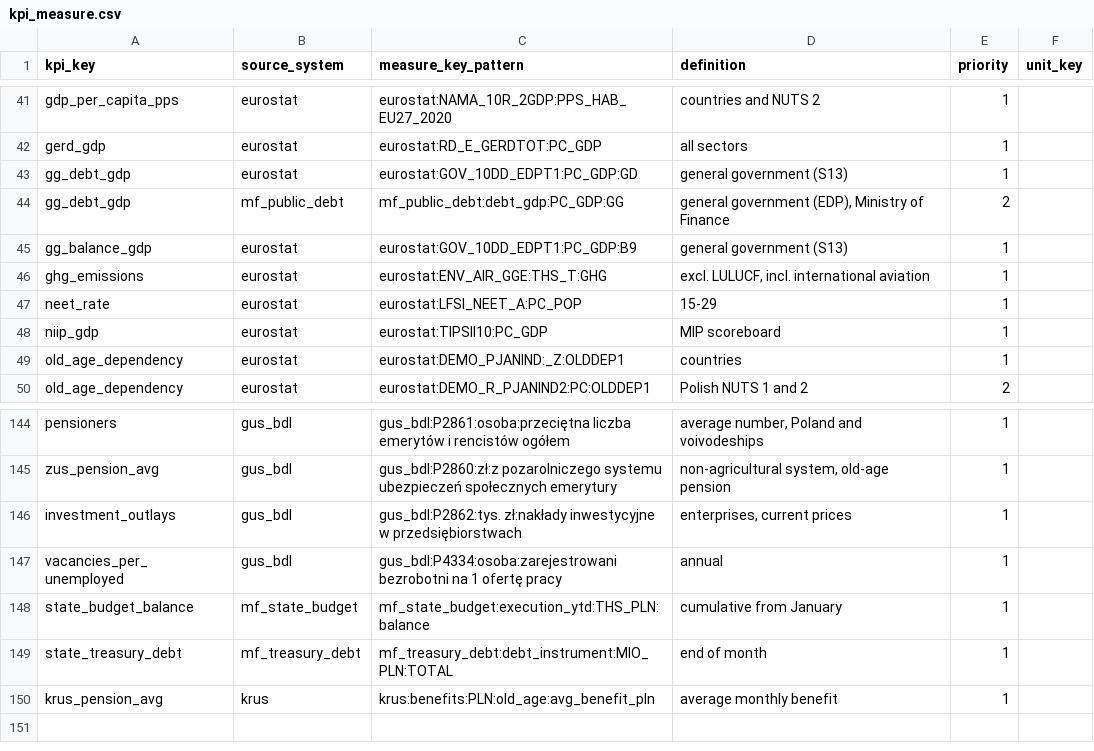
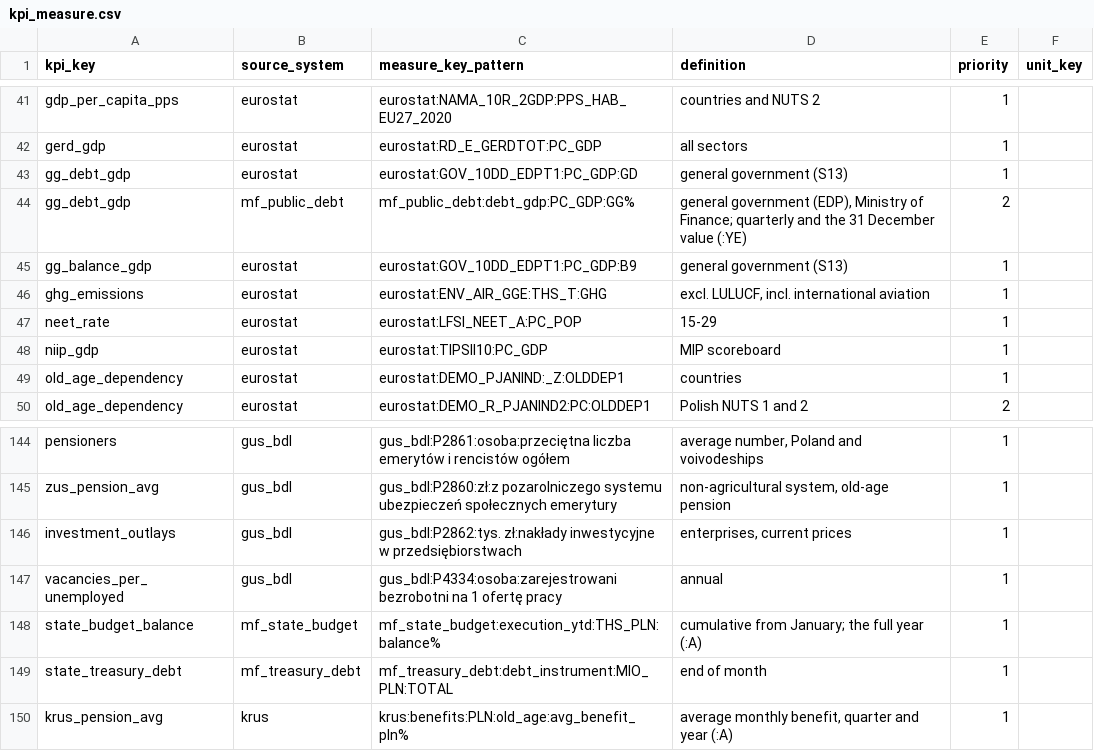
Before and after one commit to zohelo/zohelo-data, a CSV file: warehouse/seeds/kpi_measure.csv, drawn as a sheet; only a part is shown, gaps mark what is left out.

```diff
--- a/warehouse/seeds/kpi_measure.csv
+++ b/warehouse/seeds/kpi_measure.csv
@@ -43,3 +43,3 @@ gerd_gdp,eurostat,eurostat:RD_E_GERDTOT:PC_GDP,all sectors,1,
 gg_debt_gdp,eurostat,eurostat:GOV_10DD_EDPT1:PC_GDP:GD,general government (S13),1,
-gg_debt_gdp,mf_public_debt,mf_public_debt:debt_gdp:PC_GDP:GG,"general government (EDP), Ministry of Finance",2,
+gg_debt_gdp,mf_public_debt,mf_public_debt:debt_gdp:PC_GDP:GG%,"general government (EDP), Ministry of Finance; quarterly and the 31 December value (:YE)",2,
 gg_balance_gdp,eurostat,eurostat:GOV_10DD_EDPT1:PC_GDP:B9,general government (S13),1,
@@ -147,4 +147,4 @@ investment_outlays,gus_bdl,gus_bdl:P2862:tys. zł:nakłady inwestycyjne w przeds
 vacancies_per_unemployed,gus_bdl,gus_bdl:P4334:osoba:zarejestrowani bezrobotni na 1 ofertę pracy,annual,1,
-state_budget_balance,mf_state_budget,mf_state_budget:execution_ytd:THS_PLN:balance,cumulative from January,1,
+state_budget_balance,mf_state_budget,mf_state_budget:execution_ytd:THS_PLN:balance%,"cumulative from January; the full year (:A)",1,
 state_treasury_debt,mf_treasury_debt,mf_treasury_debt:debt_instrument:MIO_PLN:TOTAL,end of month,1,
-krus_pension_avg,krus,krus:benefits:PLN:old_age:avg_benefit_pln,average monthly benefit,1,
+krus_pension_avg,krus,krus:benefits:PLN:old_age:avg_benefit_pln%,"average monthly benefit, quarter and year (:A)",1,
```
Also changed, not shown: warehouse/seeds/kpi_v2_map.csv, 8 other files.
